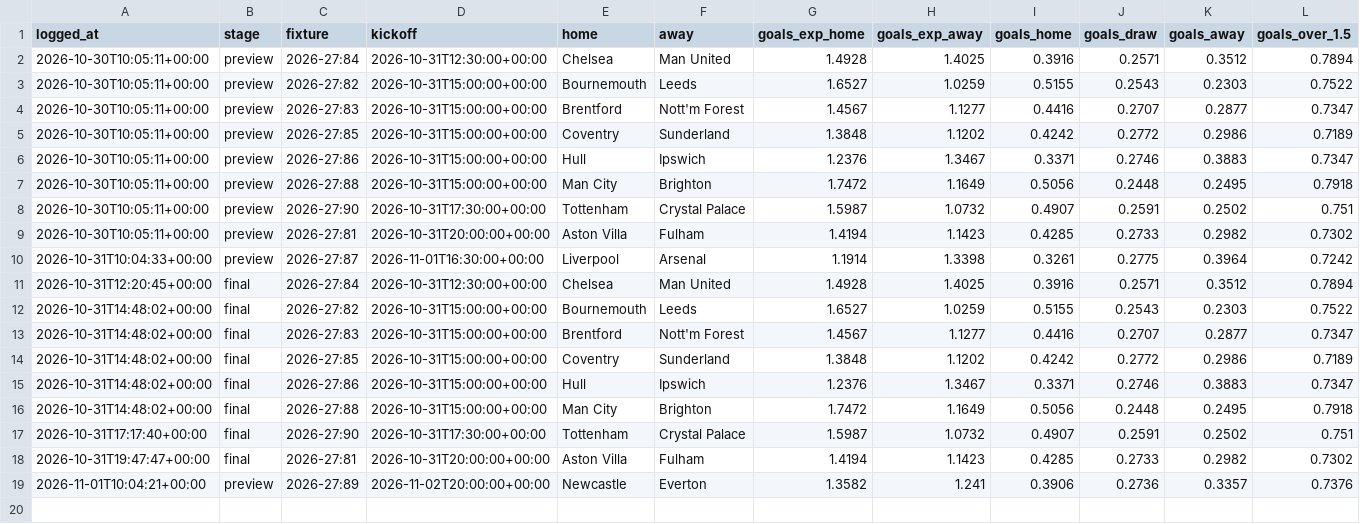
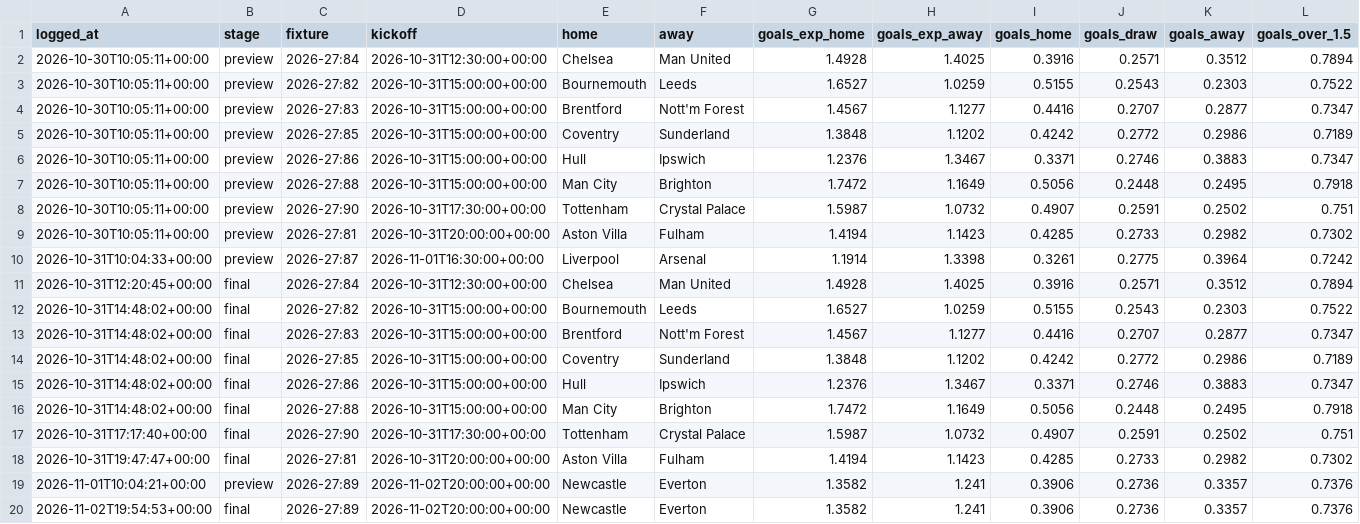
Before and after one commit to StonksLord/prediction-bot, a CSV file: markets_log.csv, drawn as a sheet; only a part is shown; rows hold the shown columns only; the diff names each change by its address in the sheet, - before the commit and + after, or states it on an @@ line.

```diff
--- a/markets_log.csv
+++ b/markets_log.csv
+row 20: 2026-11-02T19:54:53+00:00 | final | 2026-27:89 | 2026-11-02T20:00:00+00:00 | Newcastle | Everton | 1.3582 | 1.241 | 0.3906 | 0.2736 | 0.3357 | 0.7376
```
Also changed, not shown: predictions_log.csv.
